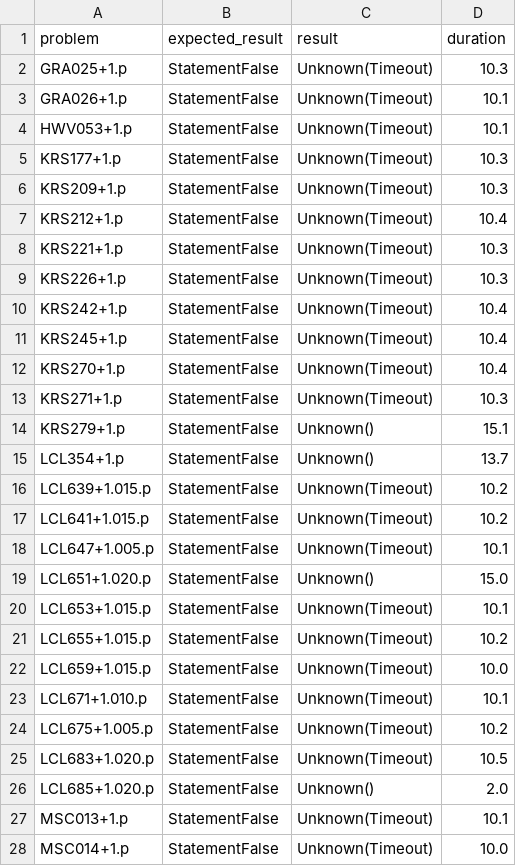
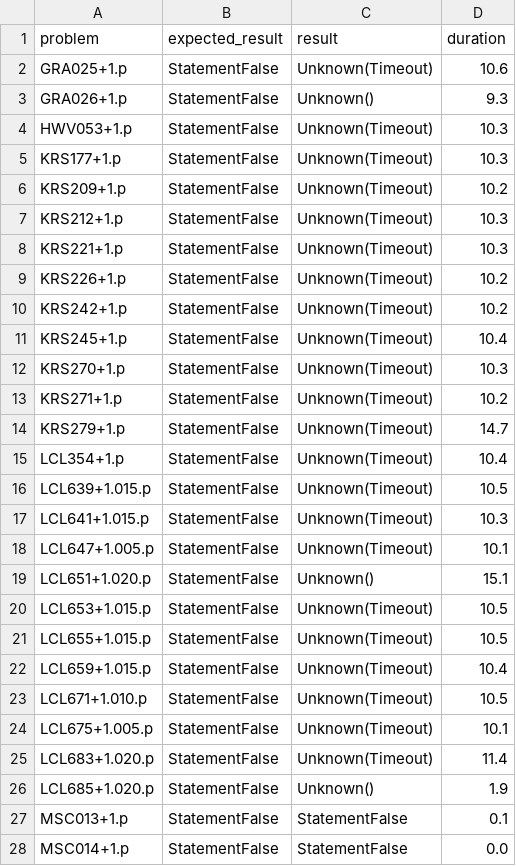
Before and after one commit to hargoniX/q, a CSV file: benchmark/casc24_fnt_10.csv, drawn as a sheet; only a part is shown; the diff covers the shown part only.

```diff
--- a/benchmark/casc24_fnt_10.csv
+++ b/benchmark/casc24_fnt_10.csv
@@ -1,28 +1,28 @@
 problem,expected_result,result,duration
-GRA025+1.p,StatementFalse,Unknown(Timeout),10.3
-GRA026+1.p,StatementFalse,Unknown(Timeout),10.1
-HWV053+1.p,StatementFalse,Unknown(Timeout),10.1
+GRA025+1.p,StatementFalse,Unknown(Timeout),10.6
+GRA026+1.p,StatementFalse,Unknown(),9.3
+HWV053+1.p,StatementFalse,Unknown(Timeout),10.3
 KRS177+1.p,StatementFalse,Unknown(Timeout),10.3
-KRS209+1.p,StatementFalse,Unknown(Timeout),10.3
-KRS212+1.p,StatementFalse,Unknown(Timeout),10.4
+KRS209+1.p,StatementFalse,Unknown(Timeout),10.2
+KRS212+1.p,StatementFalse,Unknown(Timeout),10.3
 KRS221+1.p,StatementFalse,Unknown(Timeout),10.3
-KRS226+1.p,StatementFalse,Unknown(Timeout),10.3
-KRS242+1.p,StatementFalse,Unknown(Timeout),10.4
+KRS226+1.p,StatementFalse,Unknown(Timeout),10.2
+KRS242+1.p,StatementFalse,Unknown(Timeout),10.2
 KRS245+1.p,StatementFalse,Unknown(Timeout),10.4
-KRS270+1.p,StatementFalse,Unknown(Timeout),10.4
-KRS271+1.p,StatementFalse,Unknown(Timeout),10.3
-KRS279+1.p,StatementFalse,Unknown(),15.1
-LCL354+1.p,StatementFalse,Unknown(),13.7
-LCL639+1.015.p,StatementFalse,Unknown(Timeout),10.2
-LCL641+1.015.p,StatementFalse,Unknown(Timeout),10.2
+KRS270+1.p,StatementFalse,Unknown(Timeout),10.3
+KRS271+1.p,StatementFalse,Unknown(Timeout),10.2
+KRS279+1.p,StatementFalse,Unknown(Timeout),14.7
+LCL354+1.p,StatementFalse,Unknown(Timeout),10.4
+LCL639+1.015.p,StatementFalse,Unknown(Timeout),10.5
+LCL641+1.015.p,StatementFalse,Unknown(Timeout),10.3
 LCL647+1.005.p,StatementFalse,Unknown(Timeout),10.1
-LCL651+1.020.p,StatementFalse,Unknown(),15.0
-LCL653+1.015.p,StatementFalse,Unknown(Timeout),10.1
-LCL655+1.015.p,StatementFalse,Unknown(Timeout),10.2
-LCL659+1.015.p,StatementFalse,Unknown(Timeout),10.0
-LCL671+1.010.p,StatementFalse,Unknown(Timeout),10.1
-LCL675+1.005.p,StatementFalse,Unknown(Timeout),10.2
-LCL683+1.020.p,StatementFalse,Unknown(Timeout),10.5
-LCL685+1.020.p,StatementFalse,Unknown(),2.0
-MSC013+1.p,StatementFalse,Unknown(Timeout),10.1
-MSC014+1.p,StatementFalse,Unknown(Timeout),10.0
+LCL651+1.020.p,StatementFalse,Unknown(),15.1
+LCL653+1.015.p,StatementFalse,Unknown(Timeout),10.5
+LCL655+1.015.p,StatementFalse,Unknown(Timeout),10.5
+LCL659+1.015.p,StatementFalse,Unknown(Timeout),10.4
+LCL671+1.010.p,StatementFalse,Unknown(Timeout),10.5
+LCL675+1.005.p,StatementFalse,Unknown(Timeout),10.1
+LCL683+1.020.p,StatementFalse,Unknown(Timeout),11.4
+LCL685+1.020.p,StatementFalse,Unknown(),1.9
+MSC013+1.p,StatementFalse,StatementFalse,0.1
+MSC014+1.p,StatementFalse,StatementFalse,0.0
```
Also changed, not shown: 129 edited cells elsewhere in this file, benchmark/casc24_fof_10.csv, benchmark/casc29_fnt_10.csv, 23 other files.
